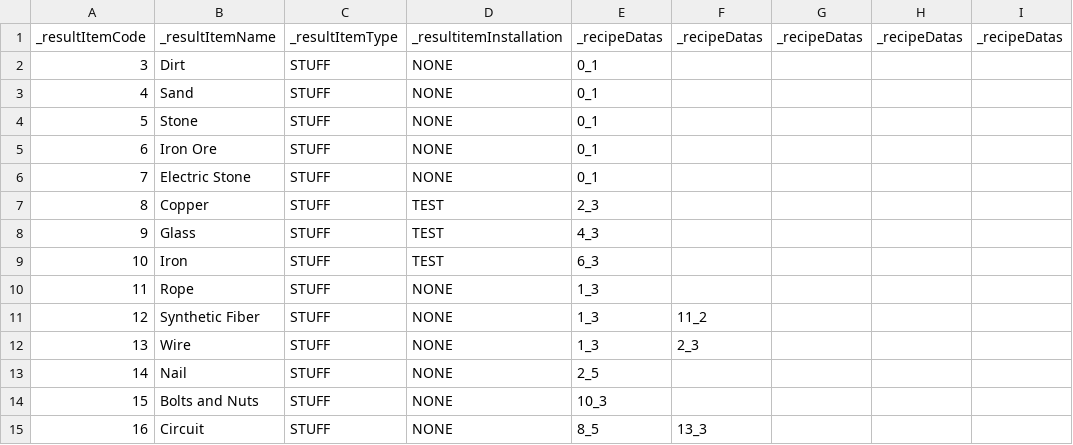
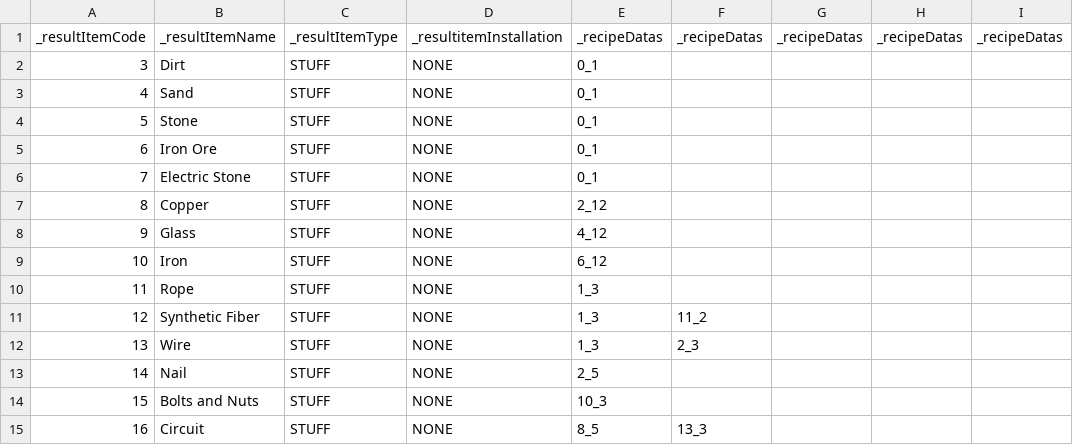
Before and after one commit to Newbie-Appealer/Space-Mayhem, a CSV file: Assets/Resources/RecipeData.csv, drawn as a sheet; only a part is shown; the diff names each change by its address in the sheet, - before the commit and + after, or states it on an @@ line.

```diff
--- a/Assets/Resources/RecipeData.csv
+++ b/Assets/Resources/RecipeData.csv
-D7:D9: TEST
+D7:D9: NONE
-E7: 2_3
+E7: 2_12
-E8: 4_3
+E8: 4_12
-E9: 6_3
+E9: 6_12
```
Also changed, not shown: 1 other file.
